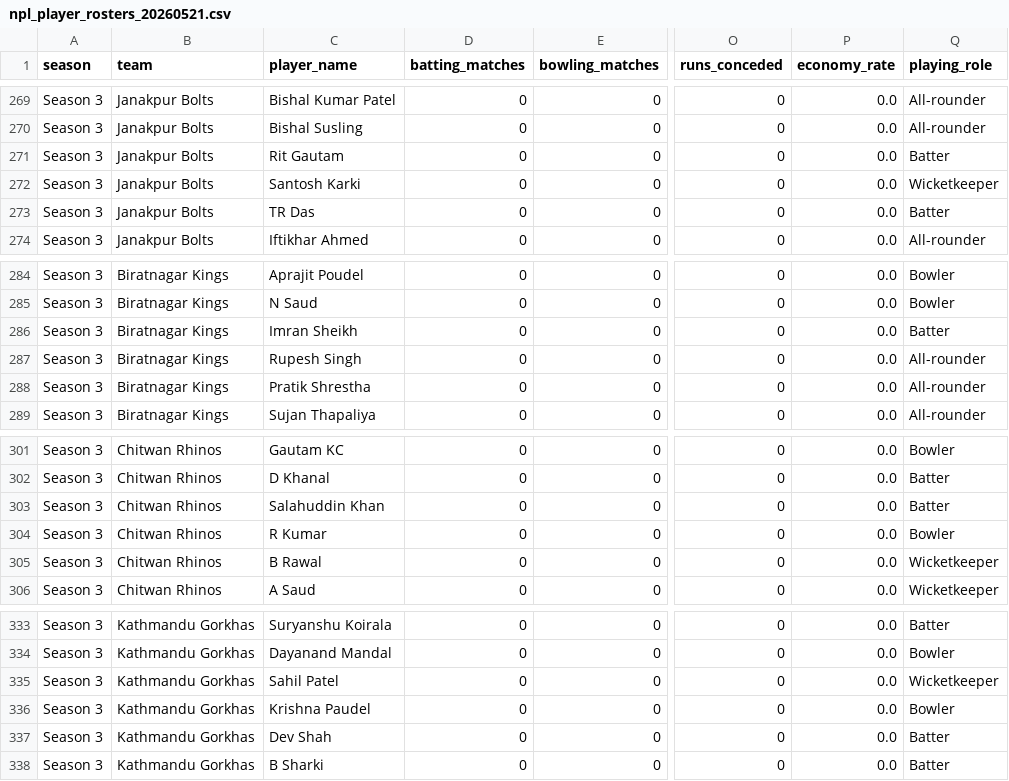
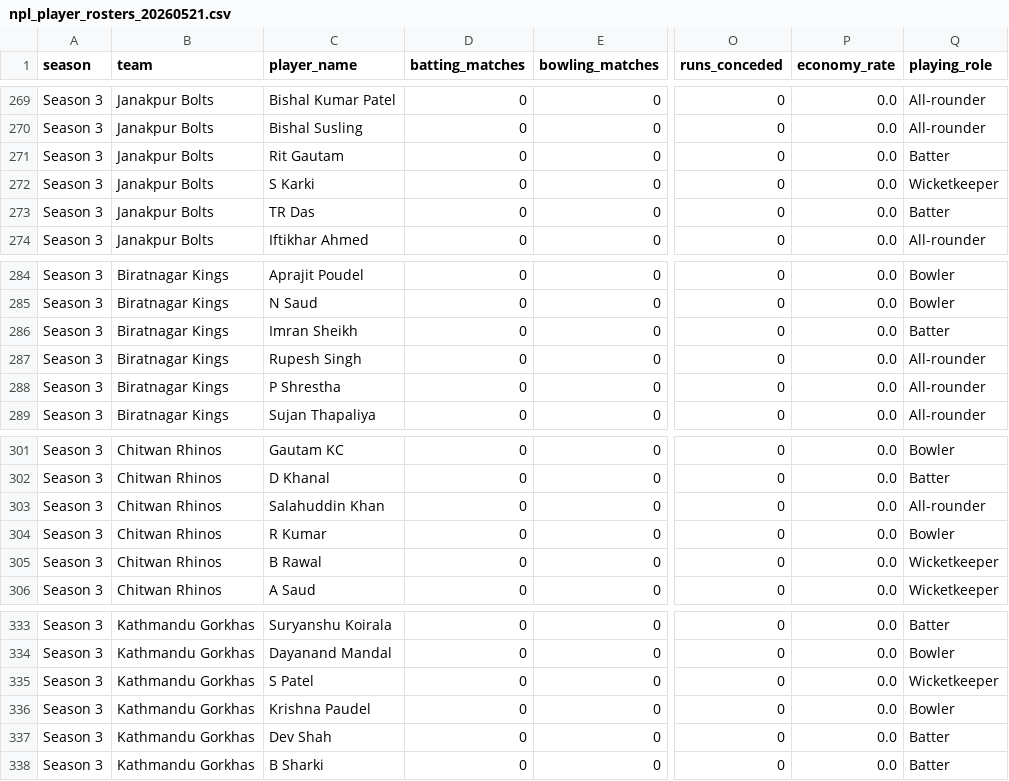
Before and after one commit to Dikshant-Neupane/CricNepal, a CSV file: data/player_rosters/npl_player_rosters_20260521.csv, drawn as a sheet; only a part is shown, gaps mark what is left out; the diff names each change by its address in the sheet, - before the commit and + after, or states it on an @@ line.

Commit message:
Identity resolution: close all split-player cases, add canonical registry
External evidence (match reports, squad lists, TOI profile, official
2026 auction pool) confirms the three open cases and upgrades every
probable merge: P Shrestha = Pratik Shrestha, S Patel = Sahil Patel,
S Karki = Santosh Karki, K Mahato = Kishore Mahato, TR Das = Trit
Raj Das, B Yadav = Bibek Kumar Yadav, A Yadav = Arniko Prasad Yadav.
S3 roster rows renamed to dataset forms; Salahuddin Khan role set to
All-rounder per the official auction pool.

Adds scripts/build_player_registry.py generating
player_identity_registry.csv (228 unique players, 114 confirmed
aliases with evidence strings, 1 probable, 23 initials forms with no
verifiable expansion) and npl_player_rosters_canonical.csv (roster +
player_key/canonical_name/identity_status) as the analysis-ready
dataset. docs/DATA_QUALITY_REPORT.md documents the verified dataset
conventions (decimal overs, bowler wickets incl. run outs, XI
appearances vs sub-fielder cameos, raw vs normalized team names),
confirmed non-merges, the K Mahato DOB conflict in enriched profiles,
and join guidance. Tests: 265 passed, 13 skipped.

```diff
--- a/data/player_rosters/npl_player_rosters_20260521.csv
+++ b/data/player_rosters/npl_player_rosters_20260521.csv
-C272 (player_name): Santosh Karki
+C272 (player_name): S Karki
-C288 (player_name): Pratik Shrestha
+C288 (player_name): P Shrestha
-Q303 (playing_role): Batter
+Q303 (playing_role): All-rounder
-C335 (player_name): Sahil Patel
+C335 (player_name): S Patel
```
Also changed, not shown: 5 other files.
